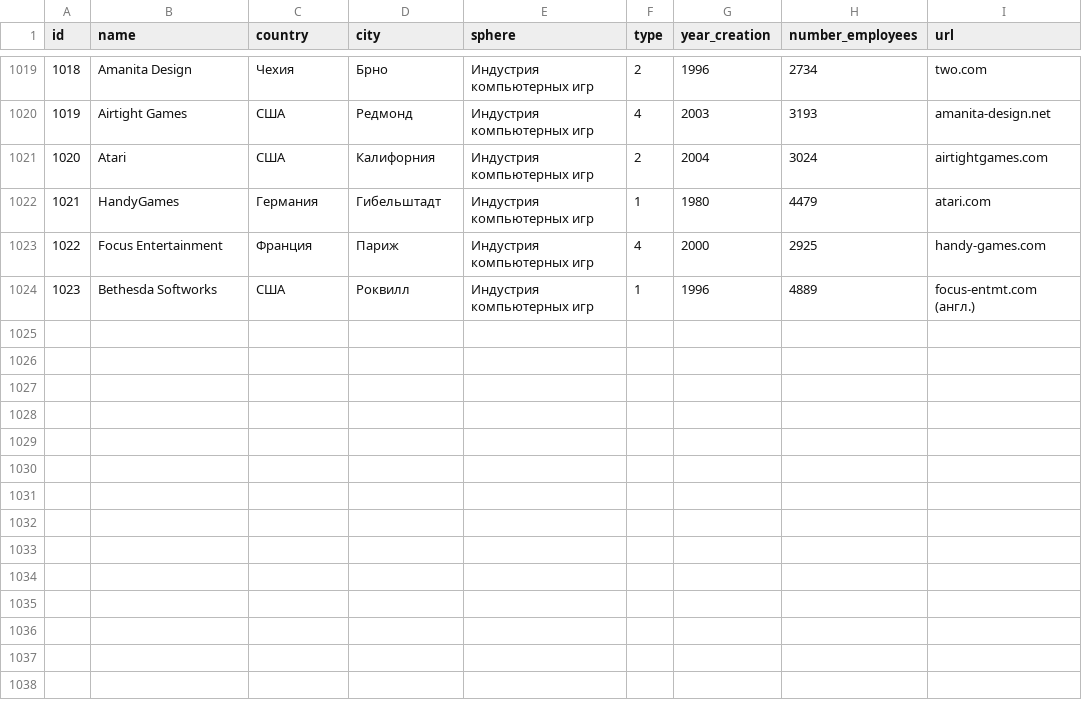
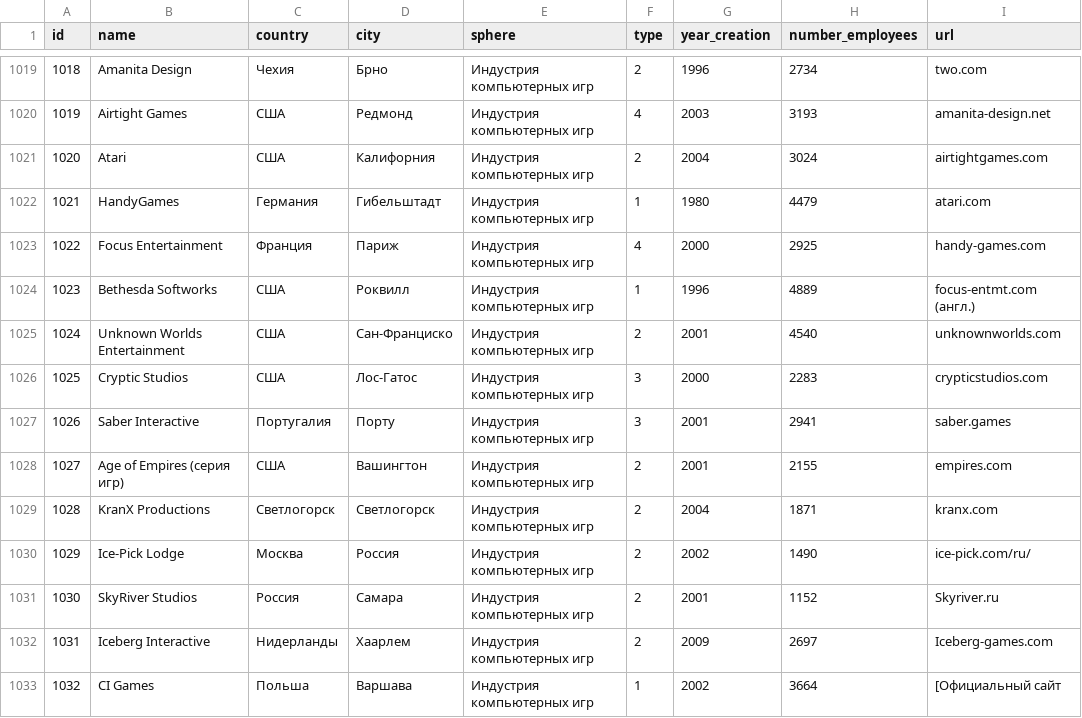
Before and after one commit to Mansurow/bmstu-iu7-5sem-DB, a CSV file: generation_csv/data/companies.csv, drawn as a sheet; only a part is shown, gaps mark what is left out; the diff names each change by its address in the sheet, - before the commit and + after, or states it on an @@ line.

```diff
--- a/generation_csv/data/companies.csv
+++ b/generation_csv/data/companies.csv
+row 1025: 1024 | Unknown Worlds Entertainment | США | Сан-Франциско | Индустрия компьютерных игр | 2 | 2001 | 4540 | unknownworlds.com
+row 1026: 1025 | Cryptic Studios | США | Лос-Гатос | Индустрия компьютерных игр | 3 | 2000 | 2283 | crypticstudios.com
+row 1027: 1026 | Saber Interactive | Португалия | Порту | Индустрия компьютерных игр | 3 | 2001 | 2941 | saber.games
+row 1028: 1027 | Age of Empires (серия игр) | США | Вашингтон | Индустрия компьютерных игр | 2 | 2001 | 2155 | empires.com
+row 1029: 1028 | KranX Productions | Светлогорск | Светлогорск | Индустрия компьютерных игр | 2 | 2004 | 1871 | kranx.com
+row 1030: 1029 | Ice-Pick Lodge | Москва | Россия | Индустрия компьютерных игр | 2 | 2002 | 1490 | ice-pick.com/ru/
+row 1031: 1030 | SkyRiver Studios | Россия | Самара | Индустрия компьютерных игр | 2 | 2001 | 1152 | Skyriver.ru
+row 1032: 1031 | Iceberg Interactive | Нидерланды | Хаарлем | Индустрия компьютерных игр | 2 | 2009 | 2697 | Iceberg-games.com
+row 1033: 1032 | CI Games | Польша | Варшава | Индустрия компьютерных игр | 1 | 2002 | 3664 | [Официальный сайт
```
Also changed, not shown: generation_csv/data/clients.csv, generation_csv/data/games.csv, 8 other files.
